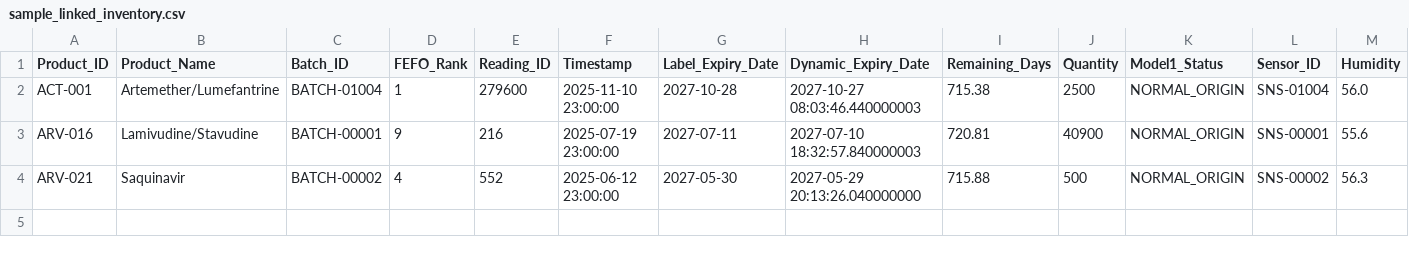
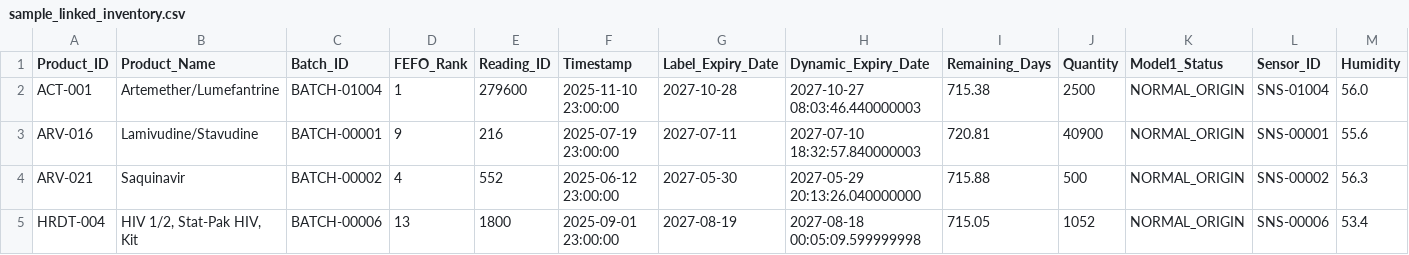
Before and after one commit to tranhoang31251027696/PHARMACEUTICAL-COLD-CHAIN-MONITORING-, a CSV file: app/NETLIFY_DASHBOARD/samples/sample_linked_inventory.csv, drawn as a sheet; only a part is shown; rows hold the shown columns only; the diff names each change by its address in the sheet, - before the commit and + after, or states it on an @@ line.

Commit message:
Add linked positive-event sample with verified divergence and selection counts

```diff
--- a/app/NETLIFY_DASHBOARD/samples/sample_linked_inventory.csv
+++ b/app/NETLIFY_DASHBOARD/samples/sample_linked_inventory.csv
+row 5: HRDT-004 | HIV 1/2, Stat-Pak HIV, Kit | BATCH-00006 | 13 | 1800 | 2025-09-01 23:00:00 | 2027-08-19 | 2027-08-18 00:05:09.599999998 | 715.05 | 1052 | NORMAL_ORIGIN | SNS-00006 | 53.4
```
Also changed, not shown: 11 other files.
